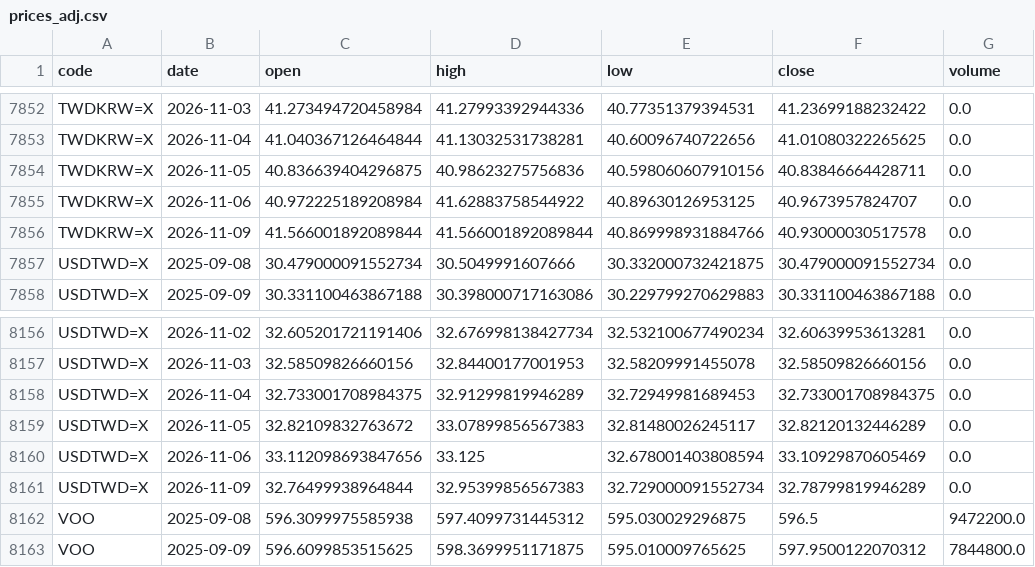
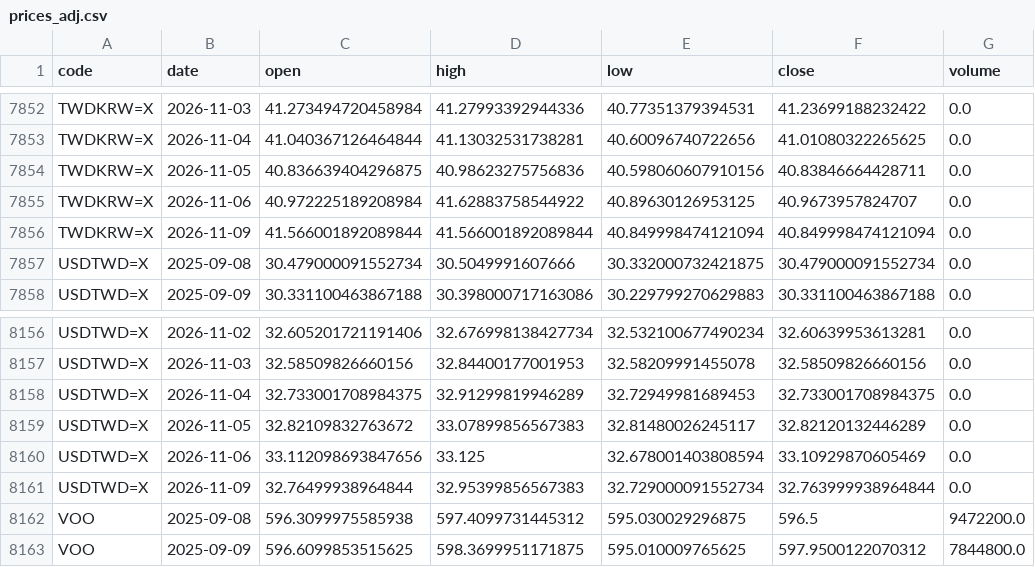
Before and after one commit to u6x06a/-tw-watchlist-data, a CSV file: data/prices_adj.csv, drawn as a sheet; only a part is shown, gaps mark what is left out.

Commit message:
update derived data 2026-11-10

```diff
--- a/data/prices_adj.csv
+++ b/data/prices_adj.csv
@@ -7855,3 +7855,3 @@ TWDKRW=X,2026-11-05,40.836639404296875,40.98623275756836,40.598060607910156,40.8
 TWDKRW=X,2026-11-06,40.972225189208984,41.62883758544922,40.89630126953125,40.9673957824707,0.0
-TWDKRW=X,2026-11-09,41.566001892089844,41.566001892089844,40.869998931884766,40.93000030517578,0.0
+TWDKRW=X,2026-11-09,41.566001892089844,41.566001892089844,40.849998474121094,40.849998474121094,0.0
 USDTWD=X,2025-09-08,30.479000091552734,30.5049991607666,30.332000732421875,30.479000091552734,0.0
@@ -8160,3 +8160,3 @@ USDTWD=X,2026-11-05,32.82109832763672,33.07899856567383,32.81480026245117,32.821
 USDTWD=X,2026-11-06,33.112098693847656,33.125,32.678001403808594,33.10929870605469,0.0
-USDTWD=X,2026-11-09,32.76499938964844,32.95399856567383,32.729000091552734,32.78799819946289,0.0
+USDTWD=X,2026-11-09,32.76499938964844,32.95399856567383,32.729000091552734,32.763999938964844,0.0
 VOO,2025-09-08,596.3099975585938,597.4099731445312,595.030029296875,596.5,9472200.0
```
Also changed, not shown: 10 other files.
